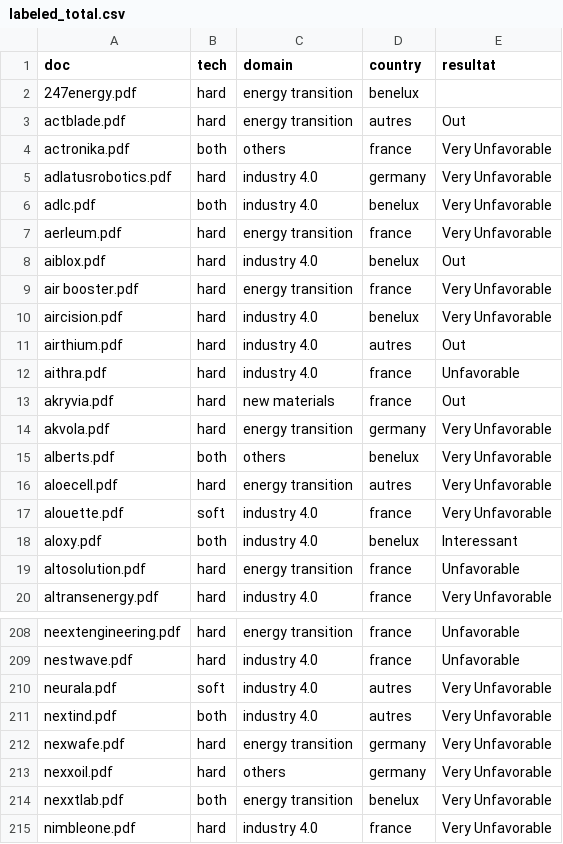
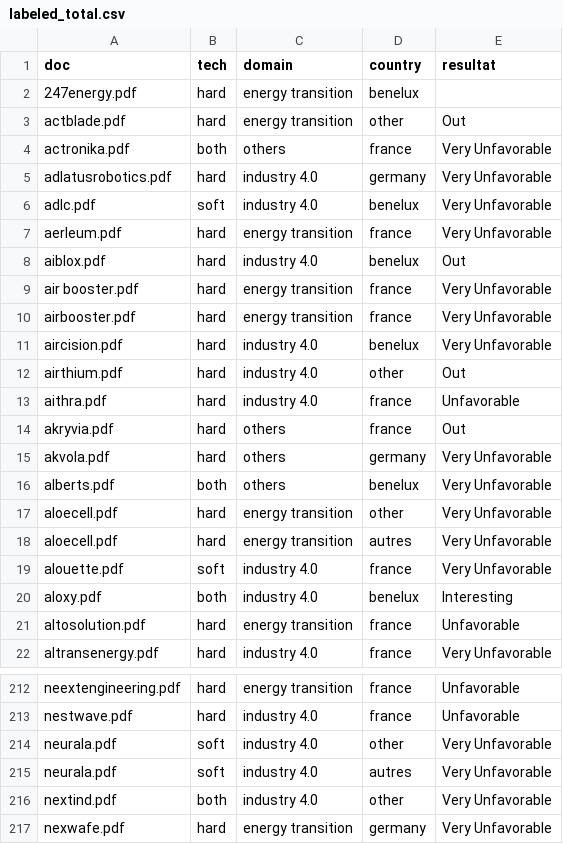
Before and after one commit to VincentLeruth/LePetitNicolas, a CSV file: labeled_total.csv, drawn as a sheet; only a part is shown, gaps mark what is left out; the shorter side is filled out with more unchanged rows; the diff covers the shown part only.

```diff
--- a/labeled_total.csv
+++ b/labeled_total.csv
@@ -2,6 +2,6 @@ doc;tech;domain;country;resultat
 247energy.pdf;hard;energy transition;benelux;
-actblade.pdf;hard;energy transition;autres;Out
+actblade.pdf;hard;energy transition;other;Out
 actronika.pdf;both;others;france;Very Unfavorable
 adlatusrobotics.pdf;hard;industry 4.0;germany;Very Unfavorable
-adlc.pdf;both;industry 4.0;benelux;Very Unfavorable
+adlc.pdf;soft;industry 4.0;benelux;Very Unfavorable
 aerleum.pdf;hard;energy transition;france;Very Unfavorable
@@ -9,11 +9,13 @@ aiblox.pdf;hard;industry 4.0;benelux;Out
 air booster.pdf;hard;energy transition;france;Very Unfavorable
+airbooster.pdf;hard;energy transition;france;Very Unfavorable
 aircision.pdf;hard;industry 4.0;benelux;Very Unfavorable
-airthium.pdf;hard;industry 4.0;autres;Out
+airthium.pdf;hard;industry 4.0;other;Out
 aithra.pdf;hard;industry 4.0;france;Unfavorable
-akryvia.pdf;hard;new materials;france;Out
-akvola.pdf;hard;energy transition;germany;Very Unfavorable
+akryvia.pdf;hard;others;france;Out
+akvola.pdf;hard;others;germany;Very Unfavorable
 alberts.pdf;both;others;benelux;Very Unfavorable
+aloecell.pdf;hard;energy transition;other;Very Unfavorable
 aloecell.pdf;hard;energy transition;autres;Very Unfavorable
 alouette.pdf;soft;industry 4.0;france;Very Unfavorable
-aloxy.pdf;both;industry 4.0;benelux;Interessant
+aloxy.pdf;both;industry 4.0;benelux;Interesting
 altosolution.pdf;hard;energy transition;france;Unfavorable
@@ -209,4 +213,5 @@ neextengineering.pdf;hard;energy transition;france;Unfavorable
 nestwave.pdf;hard;industry 4.0;france;Unfavorable
+neurala.pdf;soft;industry 4.0;other;Very Unfavorable
 neurala.pdf;soft;industry 4.0;autres;Very Unfavorable
-nextind.pdf;both;industry 4.0;autres;Very Unfavorable
+nextind.pdf;both;industry 4.0;other;Very Unfavorable
 nexwafe.pdf;hard;energy transition;germany;Very Unfavorable
```
Also changed, not shown: 5 added rows, 2 removed rows and 80 edited cells elsewhere in this file, data/labeled.csv, output/predictions/tfidf_vectors_with_country_predictions.csv, 16 other files.
